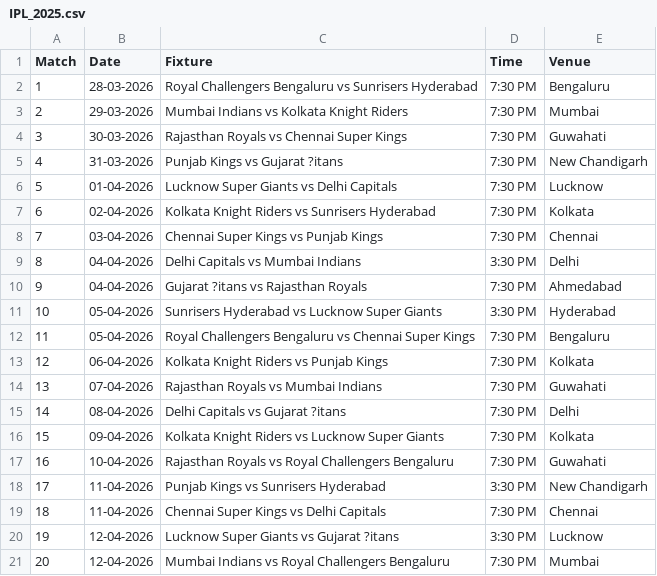
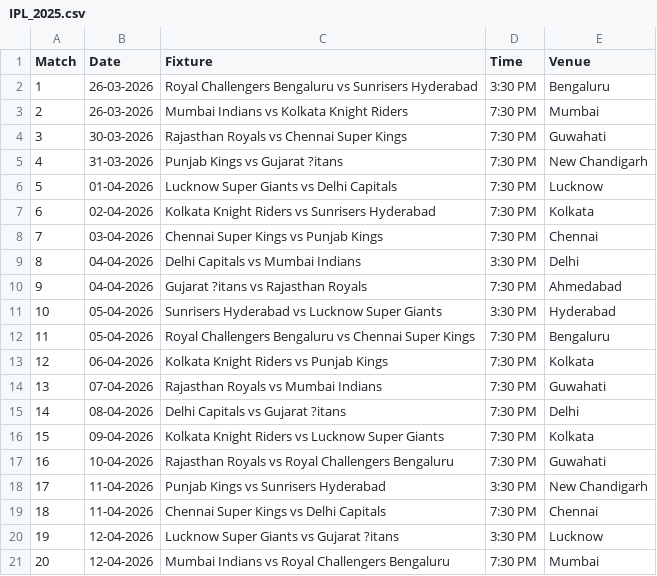
Before and after one commit to krshnavij/IPL_2025, a CSV file: IPL_2025.csv, drawn as a sheet.

Commit message:
Add files via upload

```diff
--- a/IPL_2025.csv
+++ b/IPL_2025.csv
@@ -1,4 +1,4 @@
 Match,Date,Fixture,Time,Venue
-1,28-03-2026,Royal Challengers Bengaluru vs Sunrisers Hyderabad,7:30 PM,Bengaluru
-2,29-03-2026,Mumbai Indians vs Kolkata Knight Riders,7:30 PM,Mumbai
+1,26-03-2026,Royal Challengers Bengaluru vs Sunrisers Hyderabad,3:30 PM,Bengaluru
+2,26-03-2026,Mumbai Indians vs Kolkata Knight Riders,7:30 PM,Mumbai
 3,30-03-2026,Rajasthan Royals vs Chennai Super Kings,7:30 PM,Guwahati
```
